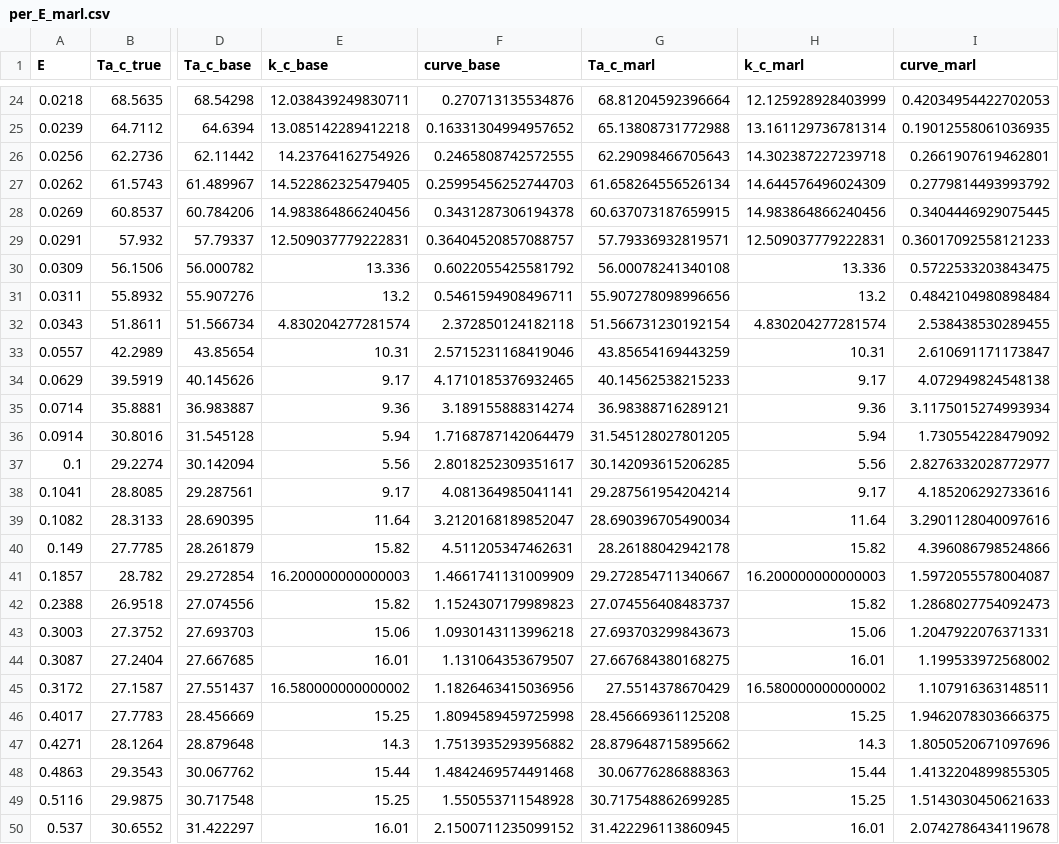
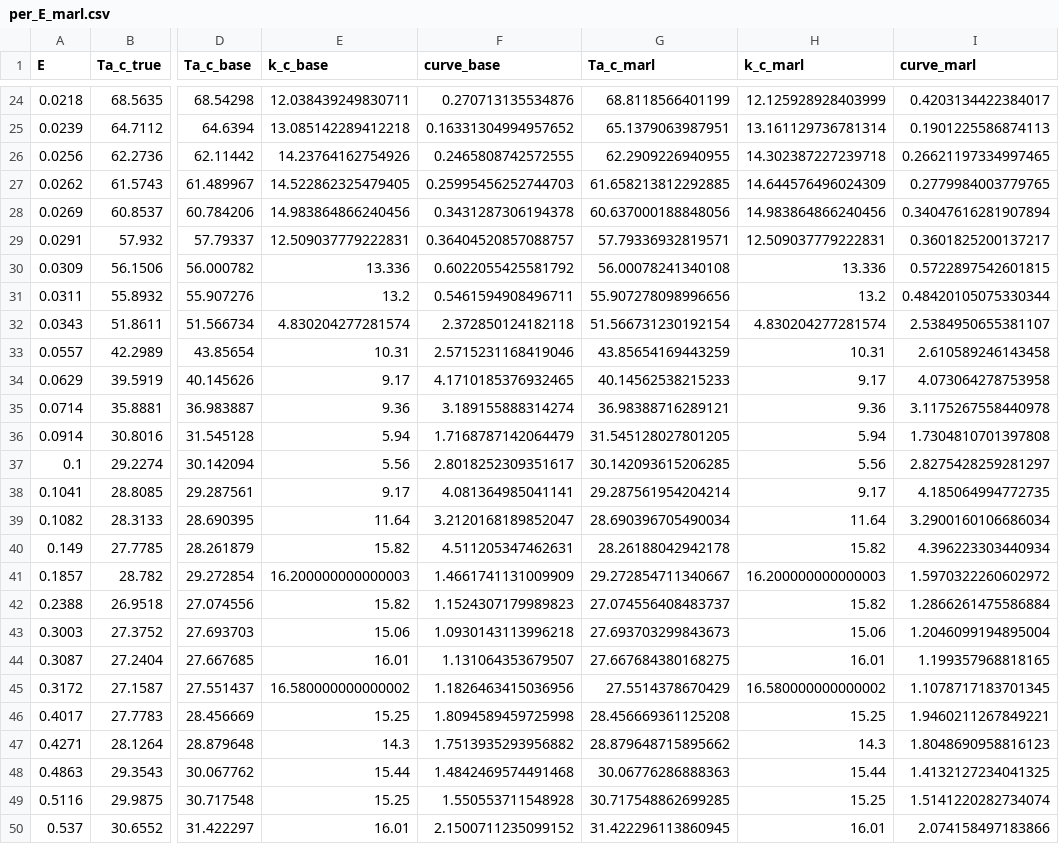
Before and after one commit to medhayani/TaylorCouetteML, a CSV file: results/marl/per_E_marl.csv, drawn as a sheet; only a part is shown, gaps mark what is left out; the diff covers the shown part only; the diff names each change by its address in the sheet, - before the commit and + after, or states it on an @@ line.

Commit message:
MARL weights archived in half precision
A float32 checkpoint of the three-agent system weighs 111 MB, above the file
limit of GitHub. The three seeds are stored in float16, 56 MB each; the
evaluation casts them back and returns the same numbers to the seventh decimal.

```diff
--- a/results/marl/per_E_marl.csv
+++ b/results/marl/per_E_marl.csv
-G24 (Ta_c_marl): 68.81204592396664
+G24 (Ta_c_marl): 68.8118566401199
-I24 (curve_marl): 0.42034954422702053
+I24 (curve_marl): 0.4203134422384017
-G25 (Ta_c_marl): 65.13808731772988
+G25 (Ta_c_marl): 65.1379063987951
-I25 (curve_marl): 0.19012558061036935
+I25 (curve_marl): 0.1901225586874113
-G26 (Ta_c_marl): 62.29098466705643
+G26 (Ta_c_marl): 62.2909226940955
-I26 (curve_marl): 0.2661907619462801
+I26 (curve_marl): 0.26621197334997465
-G27 (Ta_c_marl): 61.658264556526134
+G27 (Ta_c_marl): 61.658213812292885
-I27 (curve_marl): 0.2779814493993792
+I27 (curve_marl): 0.2779984003779765
-G28 (Ta_c_marl): 60.637073187659915
+G28 (Ta_c_marl): 60.637000188848056
-I28 (curve_marl): 0.3404446929075445
+I28 (curve_marl): 0.34047616281907894
-I29 (curve_marl): 0.36017092558121233
+I29 (curve_marl): 0.3601825200137217
-I30 (curve_marl): 0.5722533203843475
+I30 (curve_marl): 0.5722897542601815
-I31 (curve_marl): 0.4842104980898484
+I31 (curve_marl): 0.48420105075330344
-I32 (curve_marl): 2.538438530289455
+I32 (curve_marl): 2.5384950655381107
-I33 (curve_marl): 2.610691171173847
+I33 (curve_marl): 2.610589246143458
-I34 (curve_marl): 4.072949824548138
+I34 (curve_marl): 4.073064278753958
-I35 (curve_marl): 3.1175015274993934
+I35 (curve_marl): 3.1175267558440978
-I36 (curve_marl): 1.730554228479092
+I36 (curve_marl): 1.7304810701397808
-I37 (curve_marl): 2.8276332028772977
+I37 (curve_marl): 2.8275428259281297
-I38 (curve_marl): 4.185206292733616
+I38 (curve_marl): 4.185064994772735
-I39 (curve_marl): 3.2901128040097616
+I39 (curve_marl): 3.2900160106686034
-I40 (curve_marl): 4.396086798524866
+I40 (curve_marl): 4.396223303440934
-I41 (curve_marl): 1.5972055578004087
+I41 (curve_marl): 1.5970322260602972
-I42 (curve_marl): 1.2868027754092473
+I42 (curve_marl): 1.2866261475586884
-I43 (curve_marl): 1.2047922076371331
+I43 (curve_marl): 1.2046099194895004
-I44 (curve_marl): 1.199533972568002
+I44 (curve_marl): 1.199357968818165
-I45 (curve_marl): 1.107916363148511
+I45 (curve_marl): 1.1078717183701345
-I46 (curve_marl): 1.9462078303666375
+I46 (curve_marl): 1.9460211267849221
-I47 (curve_marl): 1.8050520671097696
+I47 (curve_marl): 1.8048690958816123
-I48 (curve_marl): 1.4132204899855305
+I48 (curve_marl): 1.4132127234041325
-I49 (curve_marl): 1.5143030450621633
+I49 (curve_marl): 1.5141220282734074
-I50 (curve_marl): 2.0742786434119678
+I50 (curve_marl): 2.074158497183866
```
Also changed, not shown: 46 edited cells elsewhere in this file, 6 other files.
